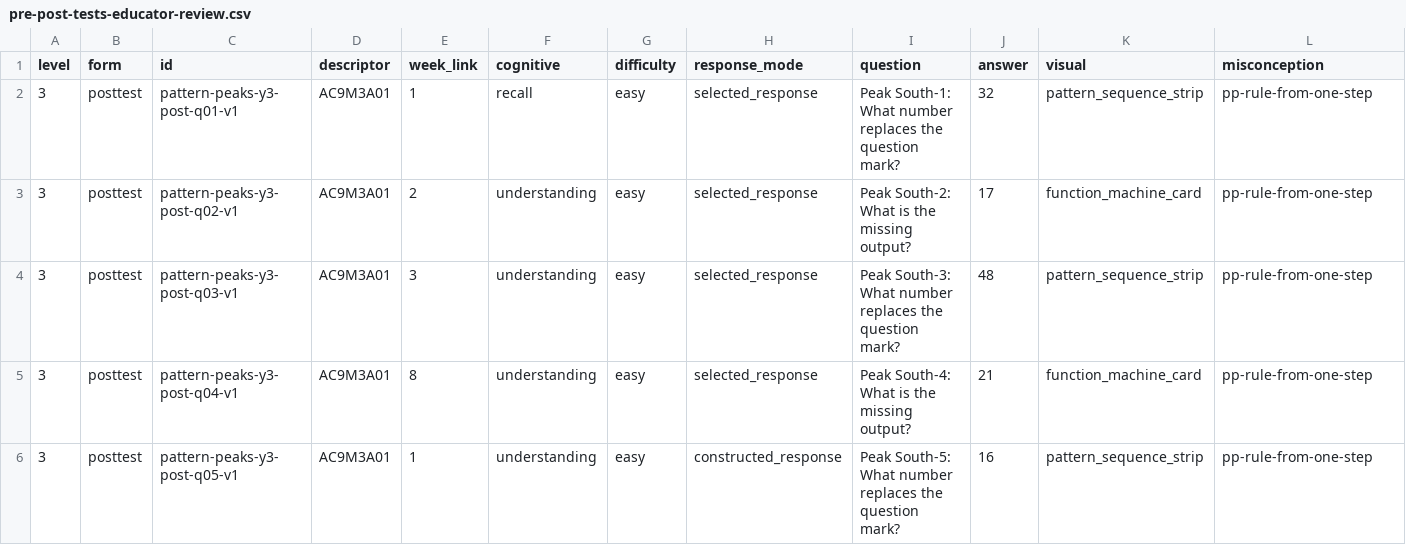
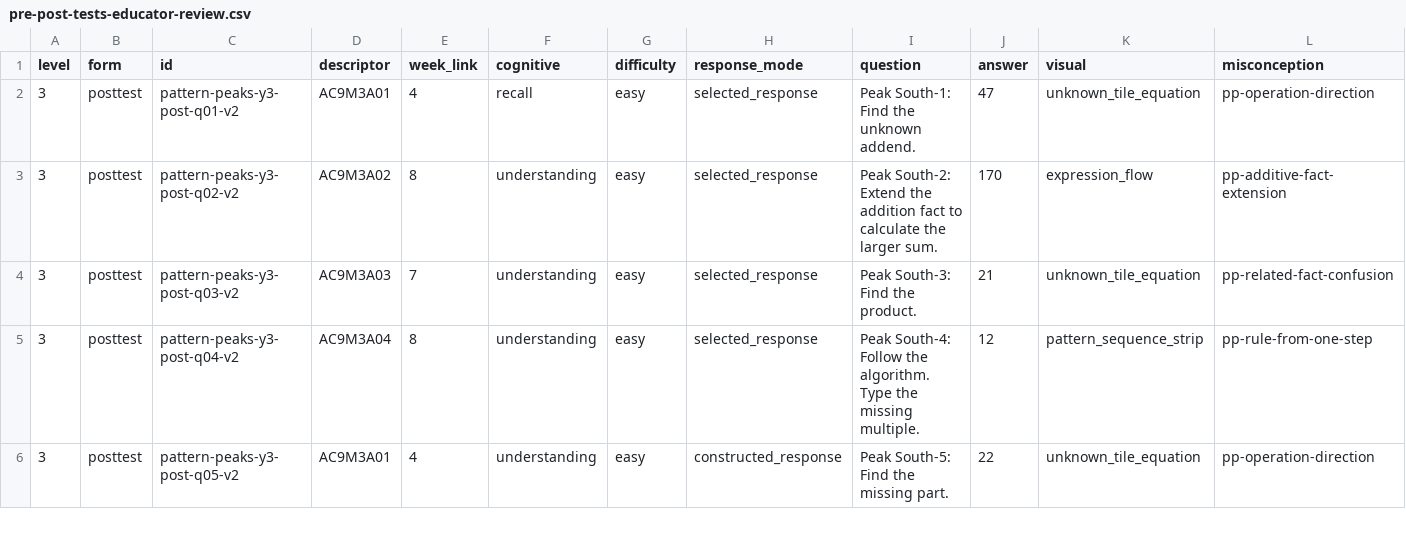
Before and after one commit to seanjohns922-sketch/Level-Up-Learning2.0, a CSV file: docs/pattern-peaks/pre-post-tests-educator-review.csv, drawn as a sheet; only a part is shown; the diff covers the shown part only.

```diff
--- a/docs/pattern-peaks/pre-post-tests-educator-review.csv
+++ b/docs/pattern-peaks/pre-post-tests-educator-review.csv
@@ -1,6 +1,6 @@
 "level","form","id","descriptor","week_link","cognitive","difficulty","response_mode","question","answer","visual","misconception"
-"3","posttest","pattern-peaks-y3-post-q01-v1","AC9M3A01","1","recall","easy","selected_response","Peak South-1: What number replaces the question mark?","32","pattern_sequence_strip","pp-rule-from-one-step"
-"3","posttest","pattern-peaks-y3-post-q02-v1","AC9M3A01","2","understanding","easy","selected_response","Peak South-2: What is the missing output?","17","function_machine_card","pp-rule-from-one-step"
-"3","posttest","pattern-peaks-y3-post-q03-v1","AC9M3A01","3","understanding","easy","selected_response","Peak South-3: What number replaces the question mark?","48","pattern_sequence_strip","pp-rule-from-one-step"
-"3","posttest","pattern-peaks-y3-post-q04-v1","AC9M3A01","8","understanding","easy","selected_response","Peak South-4: What is the missing output?","21","function_machine_card","pp-rule-from-one-step"
-"3","posttest","pattern-peaks-y3-post-q05-v1","AC9M3A01","1","understanding","easy","constructed_response","Peak South-5: What number replaces the question mark?","16","pattern_sequence_strip","pp-rule-from-one-step"
+"3","posttest","pattern-peaks-y3-post-q01-v2","AC9M3A01","4","recall","easy","selected_response","Peak South-1: Find the unknown addend.","47","unknown_tile_equation","pp-operation-direction"
+"3","posttest","pattern-peaks-y3-post-q02-v2","AC9M3A02","8","understanding","easy","selected_response","Peak South-2: Extend the addition fact to calculate the larger sum.","170","expression_flow","pp-additive-fact-extension"
+"3","posttest","pattern-peaks-y3-post-q03-v2","AC9M3A03","7","understanding","easy","selected_response","Peak South-3: Find the product.","21","unknown_tile_equation","pp-related-fact-confusion"
+"3","posttest","pattern-peaks-y3-post-q04-v2","AC9M3A04","8","understanding","easy","selected_response","Peak South-4: Follow the algorithm. Type the missing multiple.","12","pattern_sequence_strip","pp-rule-from-one-step"
+"3","posttest","pattern-peaks-y3-post-q05-v2","AC9M3A01","4","understanding","easy","constructed_response","Peak South-5: Find the missing part.","22","unknown_tile_equation","pp-operation-direction"
```
Also changed, not shown: 1 added row, 1 removed row and 82 edited cells elsewhere in this file, docs/pattern-peaks/weekly-quizzes-educator-review.csv, 11 other files.
